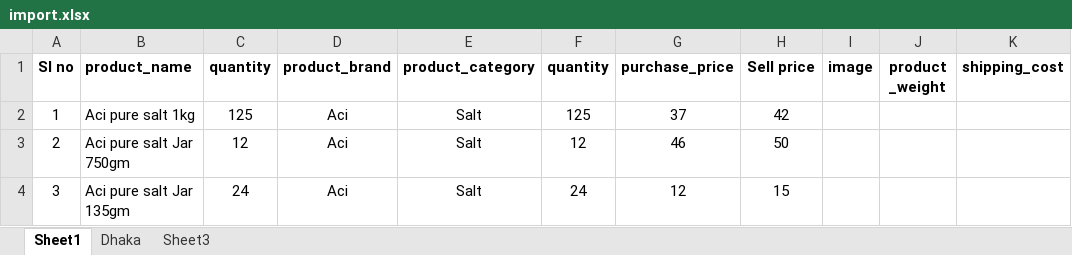
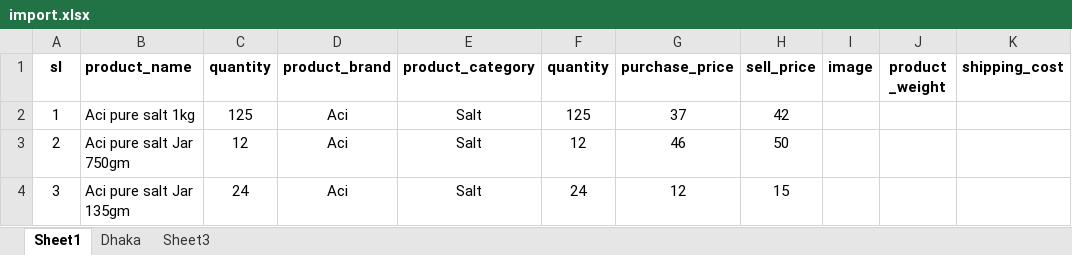
Before and after one commit to ahmedtamim19050/ukrbd, an Excel workbook: public/import.xlsx, sheet Sheet1, drawn as a sheet; only a part is shown; values as stored, in another font and other column widths than the file's, no borders; charts and pictures not drawn; the diff names each change by its address in the sheet, - before the commit and + after, or states it on an @@ line.

```diff
--- a/public/import.xlsx (sheet Sheet1)
+++ b/public/import.xlsx (sheet Sheet1)
-A1: Sl no
+A1: sl
-H1: Sell price
+H1: sell_price
```
Also changed, not shown: 7 other files.
